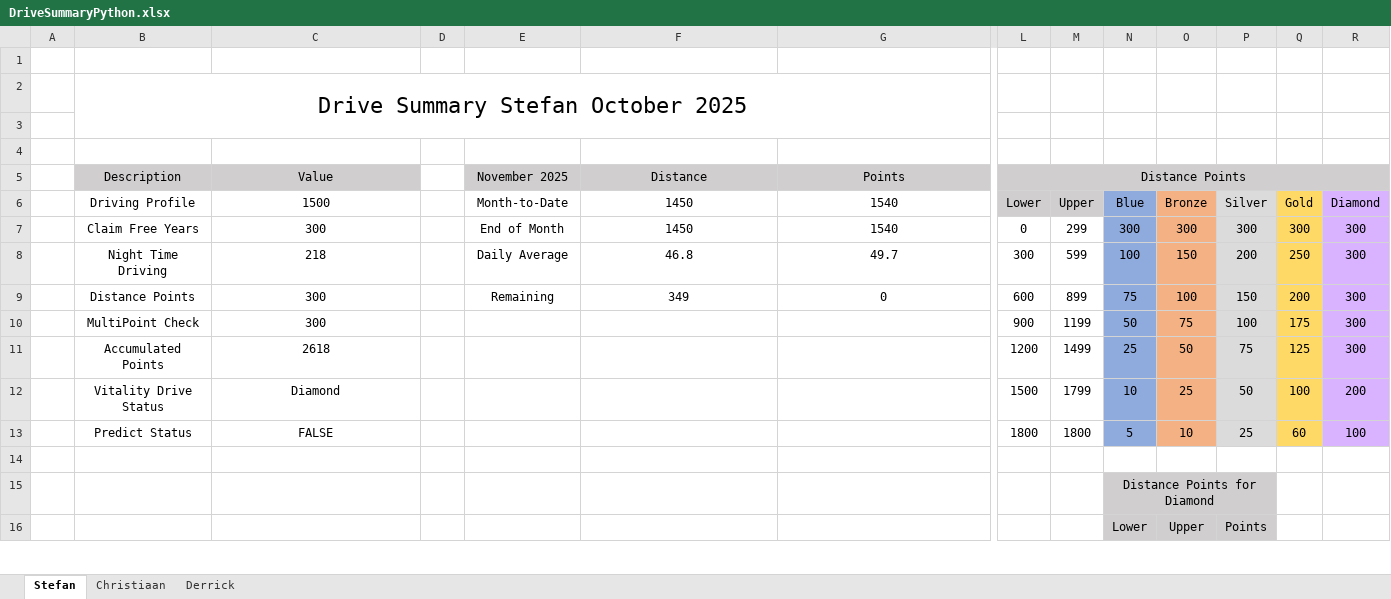
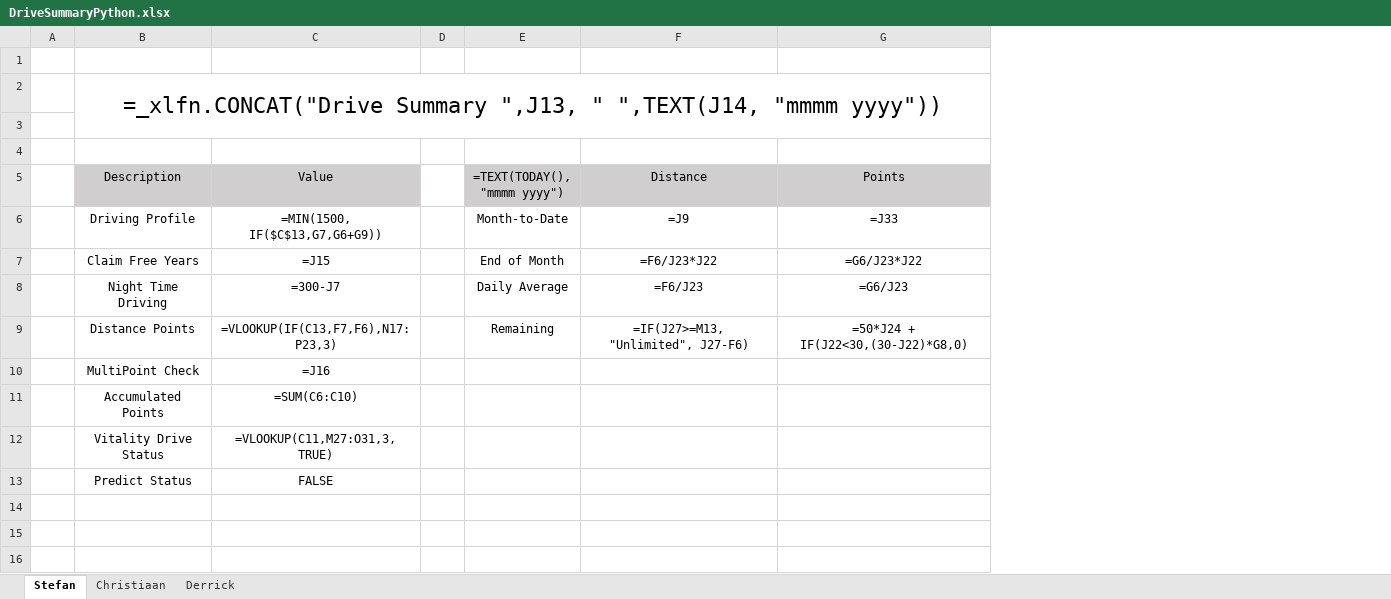
Before and after one commit to StefanObie/DriveDashboardPython, an Excel workbook: DriveSummaryPython.xlsx, sheet Stefan, drawn as a sheet; only a part is shown, gaps mark what is left out; values as stored, in another font and other column widths than the file's, no borders; formulas without a stored value are shown as written; conditional formats and table styles not drawn; removed rows and columns are numbered as before the commit, all else as after; the diff covers the shown part only; the diff names each change by its address in the sheet, - before the commit and + after, or states it on an @@ line.

```diff
--- a/DriveSummaryPython.xlsx (sheet Stefan)
+++ b/DriveSummaryPython.xlsx (sheet Stefan)
@@ column L (Distance Points) hidden, rows 6-13: Lower | 0 | 300 | 600 | 900 | 1200 | 1500 | 1800 @@
@@ column M hidden, rows 6-13: Upper | 299 | 599 | 899 | 1199 | 1499 | 1799 | 1800 @@
@@ column N hidden, rows 6-16: Blue | 300 | 100 | 75 | 50 | 25 | 10 | 5 |  | Distance Points for Diamond | Lower @@
@@ column O hidden, rows 6-16: Bronze | 300 | 150 | 100 | 75 | 50 | 25 | 10 |  |  | Upper @@
@@ column P hidden, rows 6-16: Silver | 300 | 200 | 150 | 100 | 75 | 50 | 25 |  |  | Points @@
@@ column Q hidden, rows 6-13: Gold | 300 | 250 | 200 | 175 | 125 | 100 | 60 @@
@@ column R hidden, rows 6-13: Diamond | 300 | 300 | 300 | 300 | 300 | 200 | 100 @@
-B2 (Description): Drive Summary Stefan October 2025
+B2 (Description): =_xlfn.CONCAT("Drive Summary ",J13, " ",TEXT(J14, "mmmm yyyy"))
-E5: November 2025
+E5: =TEXT(TODAY(), "mmmm yyyy")
-C6 (Value): 1500
+C6 (Value): =MIN(1500, IF($C$13,G7,G6+G9))
-F6 (Distance): 1450
+F6 (Distance): =J9
-G6 (Points): 1540
+G6 (Points): =J33
-C7 (Value): 300
+C7 (Value): =J15
-F7 (Distance): 1450
+F7 (Distance): =F6/J23*J22
-G7 (Points): 1540
+G7 (Points): =G6/J23*J22
-C8 (Value): 218
+C8 (Value): =300-J7
-F8 (Distance): 46.8
+F8 (Distance): =F6/J23
-G8 (Points): 49.7
+G8 (Points): =G6/J23
-C9 (Value): 300
+C9 (Value): =VLOOKUP(IF(C13,F7,F6),N17:P23,3)
-F9 (Distance): 349
+F9 (Distance): =IF(J27>=M13, "Unlimited", J27-F6)
-G9 (Points): 0
+G9 (Points): =50*J24 + IF(J22<30,(30-J22)*G8,0)
-C10 (Value): 300
+C10 (Value): =J16
-C11 (Value): 2618
+C11 (Value): =SUM(C6:C10)
-C12 (Value): Diamond
+C12 (Value): =VLOOKUP(C11,M27:O31,3,TRUE)
```
Also changed, not shown: 1 added row, 1 removed row and 16 edited cells elsewhere in this sheet, sheet Christiaan, sheet Derrick, hidden cells, 1 other file.
